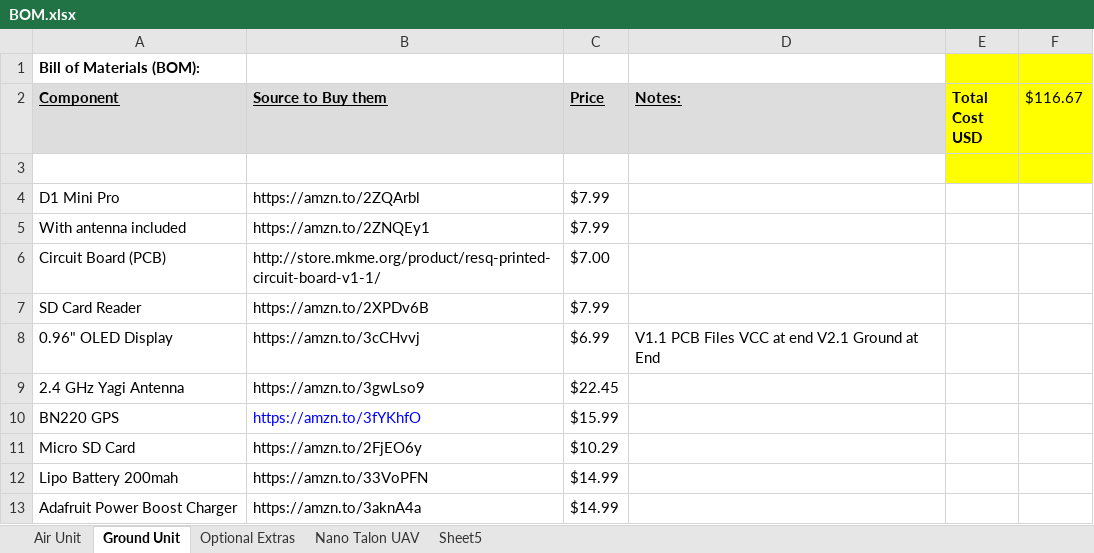
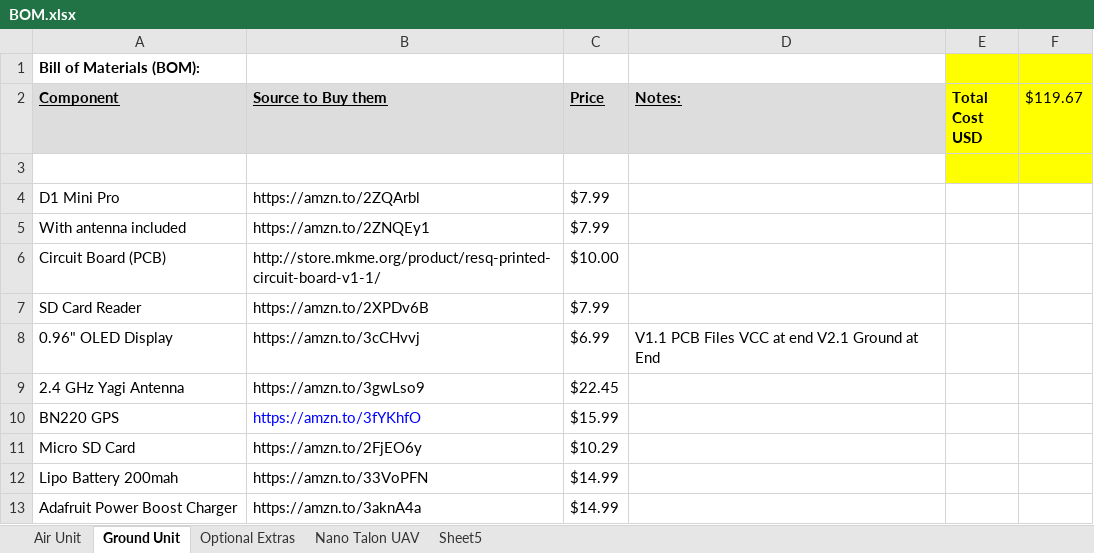
Before and after one commit to MKme/ResQ, an Excel workbook: Bill of Materials BOM/BOM.xlsx, sheet Ground Unit, drawn as a sheet; values as stored, in another font and other column widths than the file's, no borders; the diff names each change by its address in the sheet, - before the commit and + after, or states it on an @@ line.

```diff
--- a/Bill of Materials BOM/BOM.xlsx (sheet Ground Unit)
+++ b/Bill of Materials BOM/BOM.xlsx (sheet Ground Unit)
-F2: $116.67
+F2: $119.67
-C6 (Price): $7.00
+C6 (Price): $10.00
```
Also changed, not shown: sheet Air Unit, sheet Optional Extras, 7 other files.
